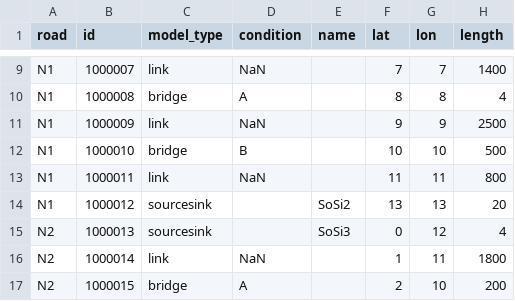
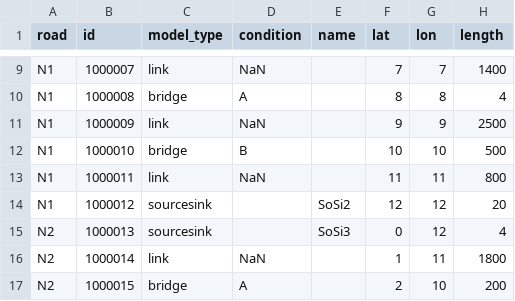
Before and after one commit to menm/EPA1352-Lab, a CSV file: EPA1352-G14-A3/data/demo-4.csv, drawn as a sheet; only a part is shown, gaps mark what is left out.

```diff
--- a/EPA1352-G14-A3/data/demo-4.csv
+++ b/EPA1352-G14-A3/data/demo-4.csv
@@ -13,3 +13,3 @@ N1,1000010,bridge,B,,10,10,500
 N1,1000011,link,NaN,,11,11,800
-N1,1000012,sourcesink,,SoSi2,13,13,20
+N1,1000012,sourcesink,,SoSi2,12,12,20
 N2,1000013,sourcesink,,SoSi3,0,12,4
```
Also changed, not shown: 3 other files.
